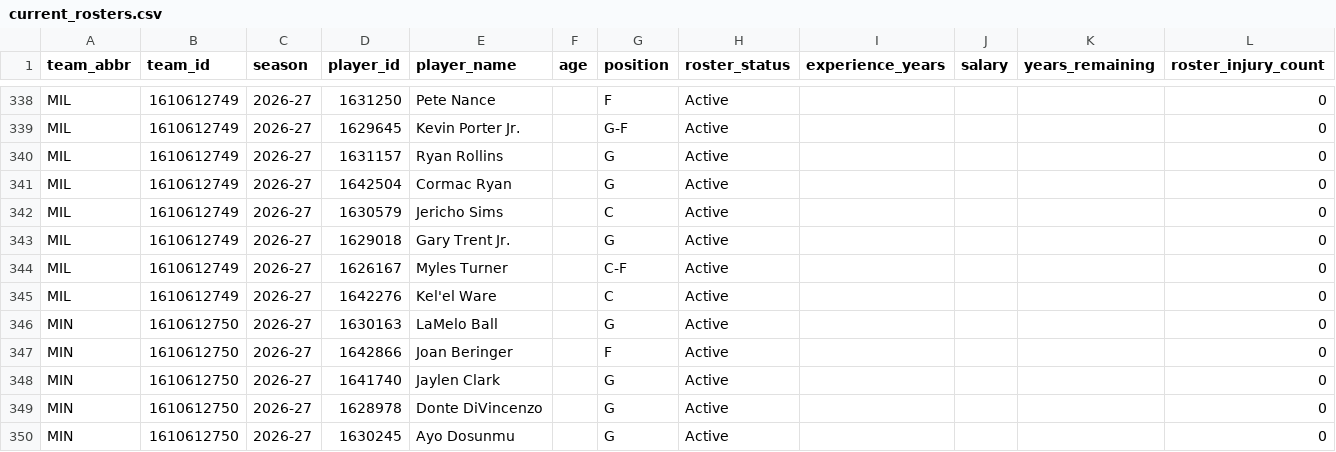
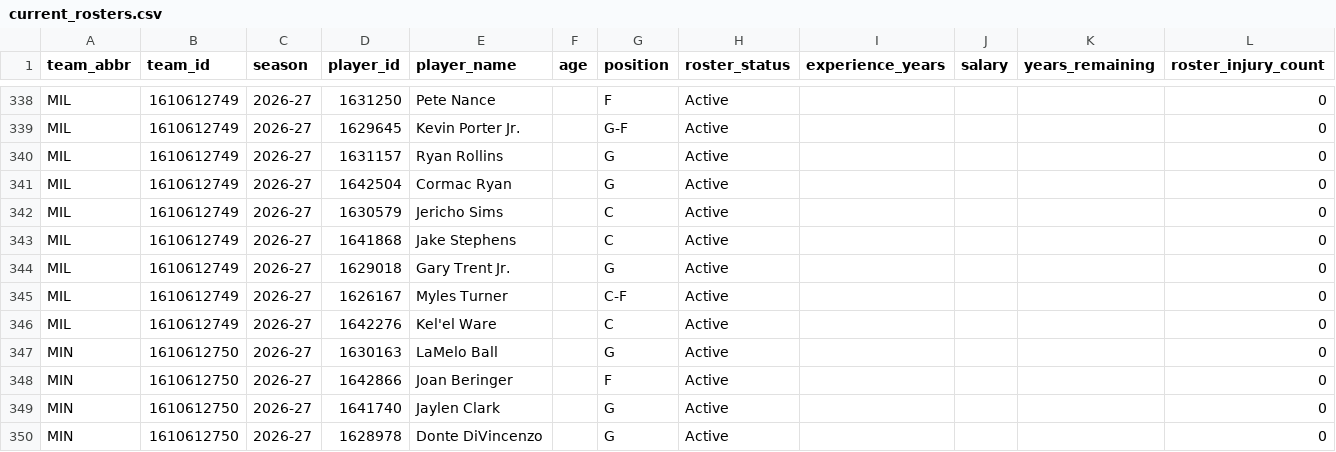
Before and after one commit to ADorsey1/nba-forecast-lab, a CSV file: data/raw/live/current_rosters.csv, drawn as a sheet; only a part is shown, gaps mark what is left out; the shorter side is filled out with more unchanged rows; the diff names each change by its address in the sheet, - before the commit and + after, or states it on an @@ line.

```diff
--- a/data/raw/live/current_rosters.csv
+++ b/data/raw/live/current_rosters.csv
+row 343: MIL | 1610612749 | 2026-27 | 1641868 | Jake Stephens |  | C | Active |  |  |  | 0
```
Also changed, not shown: data/processed/next_season_forecast.csv, data/processed/next_season_simulation.csv, 5 other files.
